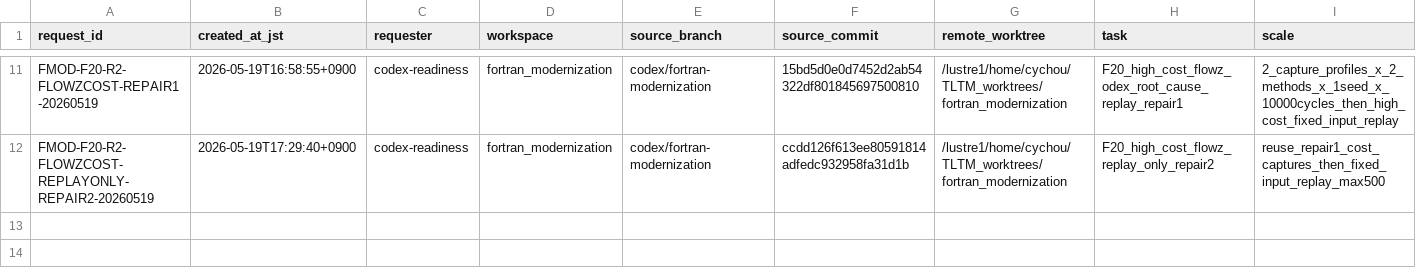
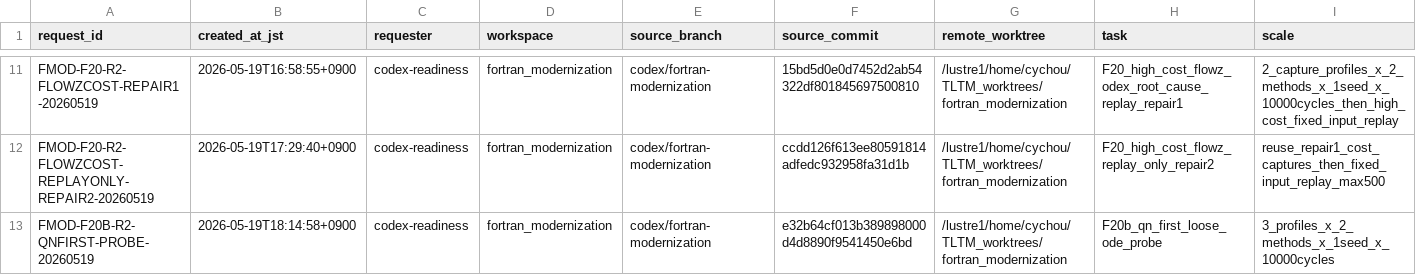
Before and after one commit to C-Y-Chou/generalized-thimble-hmc, a TSV file: codex/workspaces/fortran_modernization/state/CLUSTER02_SCHEDULER_REQUESTS.tsv, drawn as a sheet; only a part is shown, gaps mark what is left out; rows hold the shown columns only; the diff names each change by its address in the sheet, - before the commit and + after, or states it on an @@ line.

Commit message:
Request QN-first loose ODE probe

```diff
--- a/codex/workspaces/fortran_modernization/state/CLUSTER02_SCHEDULER_REQUESTS.tsv
+++ b/codex/workspaces/fortran_modernization/state/CLUSTER02_SCHEDULER_REQUESTS.tsv
+row 13: FMOD-F20B-R2-QNFIRST-PROBE-20260519 | 2026-05-19T18:14:58+0900 | codex-readiness | fortran_modernization | codex/fortran-modernization | e32b64cf013b389898000d4d8890f9541450e6bd | /lustre1/home/cychou/TLTM_worktrees/fortran_modernization | F20b_qn_first_loose_ode_probe | 3_profiles_x_2_methods_x_1seed_x_10000cycles
```
